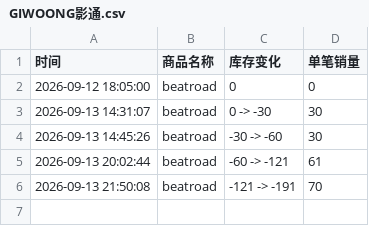
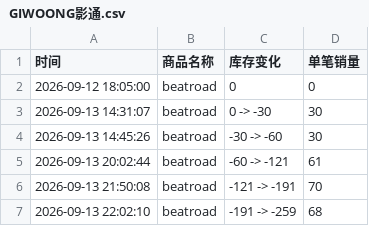
Before and after one commit to Juineii/idntt_br0913, a CSV file: GIWOONG影通.csv, drawn as a sheet; the diff names each change by its address in the sheet, - before the commit and + after, or states it on an @@ line.

Commit message:
自动更新数据 2026-09-13 22:02:30

```diff
--- a/GIWOONG影通.csv
+++ b/GIWOONG影通.csv
+row 7: 2026-09-13 22:02:10 | beatroad | -191 -> -259 | 68
```
